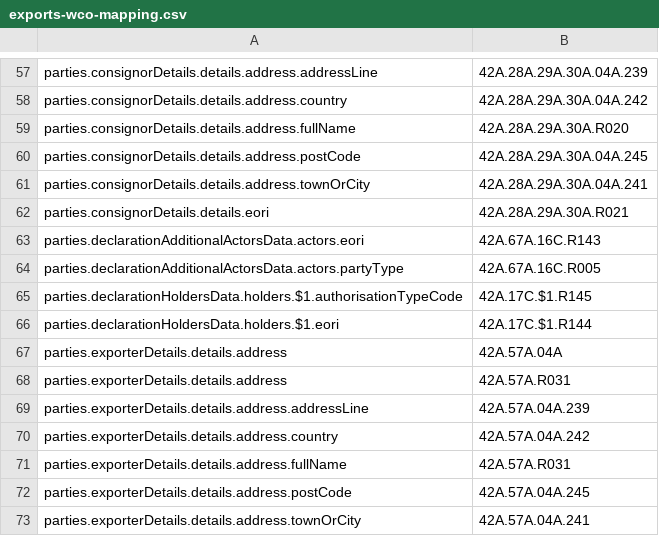
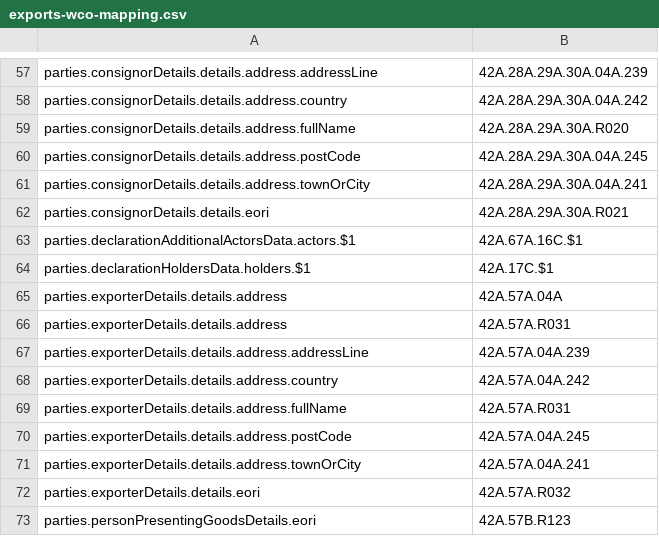
Before and after one commit to hmrc/customs-declare-exports, a CSV file: conf/exports-wco-mapping.csv, drawn as a sheet; only a part is shown, gaps mark what is left out; the shorter side is filled out with more unchanged rows.

Commit message:
CEDS-4768 Handle authorisation holders and additional actors as parent pointers

```diff
--- a/conf/exports-wco-mapping.csv
+++ b/conf/exports-wco-mapping.csv
@@ -62,6 +62,4 @@ parties.consignorDetails.details.address.townOrCity|42A.28A.29A.30A.04A.241
 parties.consignorDetails.details.eori|42A.28A.29A.30A.R021
-parties.declarationAdditionalActorsData.actors.eori|42A.67A.16C.R143
-parties.declarationAdditionalActorsData.actors.partyType|42A.67A.16C.R005
-parties.declarationHoldersData.holders.$1.authorisationTypeCode|42A.17C.$1.R145
-parties.declarationHoldersData.holders.$1.eori|42A.17C.$1.R144
+parties.declarationAdditionalActorsData.actors.$1|42A.67A.16C.$1
+parties.declarationHoldersData.holders.$1|42A.17C.$1
 parties.exporterDetails.details.address|42A.57A.04A
```
